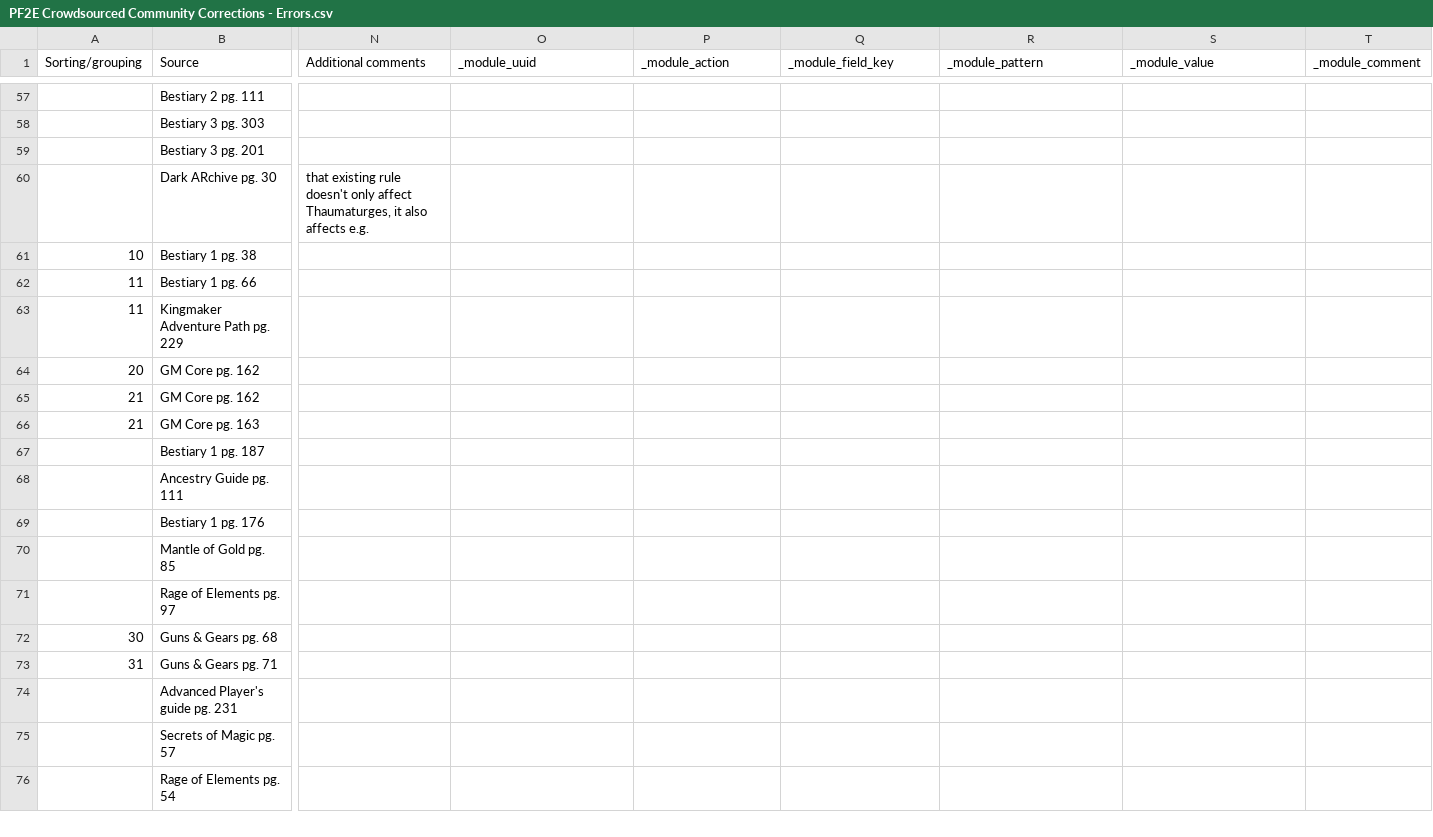
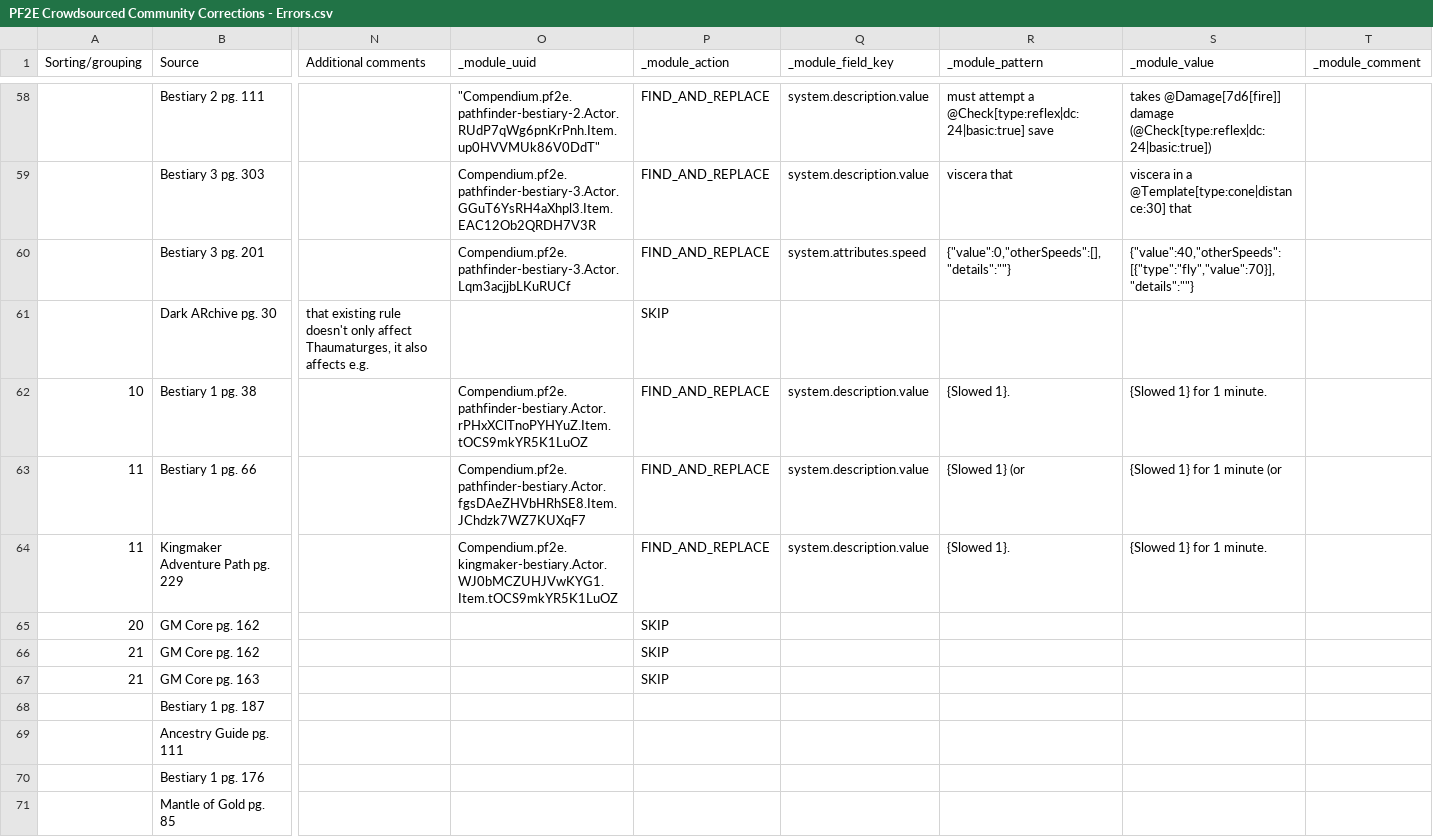
Before and after one commit to shemetz/pf2e-crowdsourced-community-corrections, a CSV file: dev-scripts/PF2E Crowdsourced Community Corrections - Errors.csv, drawn as a sheet; only a part is shown, gaps mark what is left out; the shorter side is filled out with more unchanged rows; addresses are those after the commit; the diff covers the shown part only; the diff names each change by its address in the sheet, - before the commit and + after, or states it on an @@ line.

```diff
--- a/dev-scripts/PF2E Crowdsourced Community Corrections - Errors.csv
+++ b/dev-scripts/PF2E Crowdsourced Community Corrections - Errors.csv
-O58 (_module_uuid): (empty)
+O58 (_module_uuid): "Compendium.pf2e.pathfinder-bestiary-2.Actor.RUdP7qWg6pnKrPnh.Item.up0HVVMUk86V0DdT"
-P58:P60 (_module_action): (empty)
+P58:P60 (_module_action): FIND_AND_REPLACE
-Q58:Q59 (_module_field_key): (empty)
+Q58:Q59 (_module_field_key): system.description.value
-R58 (_module_pattern): (empty)
+R58 (_module_pattern): must attempt a @Check[type:reflex|dc:24|basic:true] save
-S58 (_module_value): (empty)
+S58 (_module_value): takes @Damage[7d6[fire]] damage (@Check[type:reflex|dc:24|basic:true])
-O59 (_module_uuid): (empty)
+O59 (_module_uuid): Compendium.pf2e.pathfinder-bestiary-3.Actor.GGuT6YsRH4aXhpl3.Item.EAC12Ob2QRDH7V3R
-R59 (_module_pattern): (empty)
+R59 (_module_pattern): viscera that
-S59 (_module_value): (empty)
+S59 (_module_value): viscera in a @Template[type:cone|distance:30] that
-O60 (_module_uuid): (empty)
+O60 (_module_uuid): Compendium.pf2e.pathfinder-bestiary-3.Actor.Lqm3acjjbLKuRUCf
-Q60 (_module_field_key): (empty)
+Q60 (_module_field_key): system.attributes.speed
-R60 (_module_pattern): (empty)
+R60 (_module_pattern): {"value":0,"otherSpeeds":[],"details":""}
-S60 (_module_value): (empty)
+S60 (_module_value): {"value":40,"otherSpeeds":[{"type":"fly","value":70}],"details":""}
-P61 (_module_action): (empty)
+P61 (_module_action): SKIP
-O62 (_module_uuid): (empty)
+O62 (_module_uuid): Compendium.pf2e.pathfinder-bestiary.Actor.rPHxXClTnoPYHYuZ.Item.tOCS9mkYR5K1LuOZ
-P62:P64 (_module_action): (empty)
+P62:P64 (_module_action): FIND_AND_REPLACE
-Q62:Q64 (_module_field_key): (empty)
+Q62:Q64 (_module_field_key): system.description.value
-R62 (_module_pattern): (empty)
+R62 (_module_pattern): {Slowed 1}.
-S62 (_module_value): (empty)
+S62 (_module_value): {Slowed 1} for 1 minute.
-O63 (_module_uuid): (empty)
+O63 (_module_uuid): Compendium.pf2e.pathfinder-bestiary.Actor.fgsDAeZHVbHRhSE8.Item.JChdzk7WZ7KUXqF7
-R63 (_module_pattern): (empty)
+R63 (_module_pattern): {Slowed 1} (or
-S63 (_module_value): (empty)
+S63 (_module_value): {Slowed 1} for 1 minute (or
-O64 (_module_uuid): (empty)
+O64 (_module_uuid): Compendium.pf2e.kingmaker-bestiary.Actor.WJ0bMCZUHJVwKYG1.Item.tOCS9mkYR5K1LuOZ
-R64 (_module_pattern): (empty)
+R64 (_module_pattern): {Slowed 1}.
-S64 (_module_value): (empty)
+S64 (_module_value): {Slowed 1} for 1 minute.
-P65:P67 (_module_action): (empty)
+P65:P67 (_module_action): SKIP
```
Also changed, not shown: 1 added row and 69 edited cells elsewhere in this file, 4 other files.
